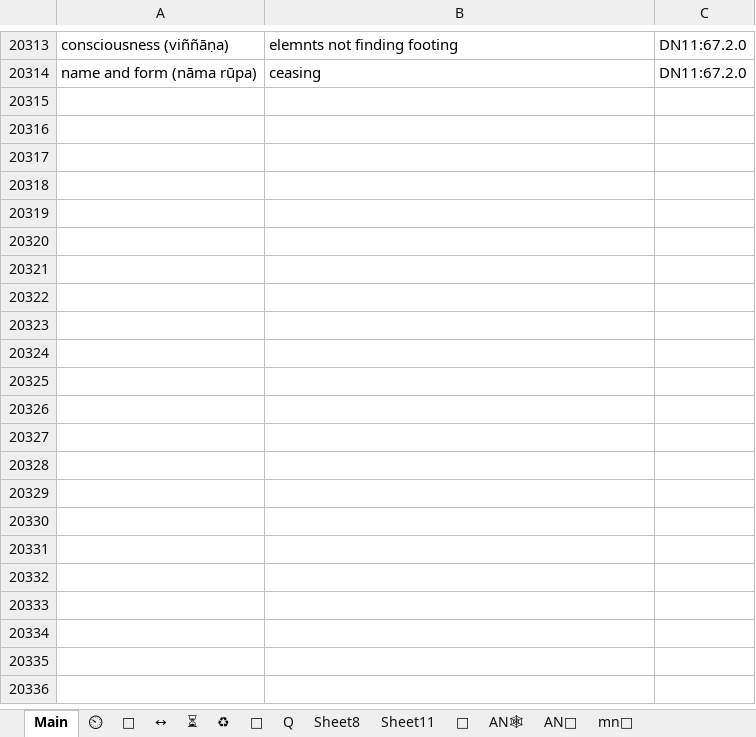
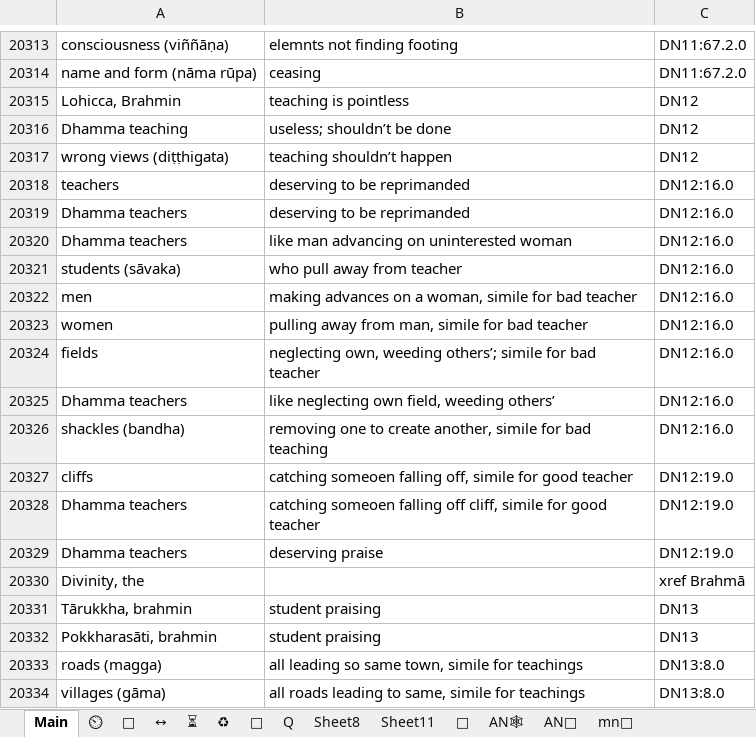
Before and after one commit to thesunshade/CIPS, an Excel workbook: src/data/general-index.xlsx, sheet Main, drawn as a sheet; only a part is shown, gaps mark what is left out; values as stored, in another font and other column widths than the file's, no borders; conditional formats not drawn; the diff covers the shown part only; the diff names each change by its address in the sheet, - before the commit and + after, or states it on an @@ line.

```diff
--- a/src/data/general-index.xlsx (sheet Main)
+++ b/src/data/general-index.xlsx (sheet Main)
+row 20315: Lohicca, Brahmin | teaching is pointless | DN12
+row 20316: Dhamma teaching | useless; shouldn’t be done | DN12
+row 20317: wrong views (diṭṭhigata) | teaching shouldn’t happen | DN12
+row 20318: teachers | deserving to be reprimanded | DN12:16.0
+row 20319: Dhamma teachers | deserving to be reprimanded | DN12:16.0
+row 20320: Dhamma teachers | like man advancing on uninterested woman | DN12:16.0
+row 20321: students (sāvaka) | who pull away from teacher | DN12:16.0
+row 20322: men | making advances on a woman, simile for bad teacher | DN12:16.0
+row 20323: women | pulling away from man, simile for bad teacher | DN12:16.0
+row 20324: fields | neglecting own, weeding others’; simile for bad teacher | DN12:16.0
+row 20325: Dhamma teachers | like neglecting own field, weeding others’ | DN12:16.0
+row 20326: shackles (bandha) | removing one to create another, simile for bad teaching | DN12:16.0
+row 20327: cliffs | catching someoen falling off, simile for good teacher | DN12:19.0
+row 20328: Dhamma teachers | catching someoen falling off cliff, simile for good teacher | DN12:19.0
+row 20329: Dhamma teachers | deserving praise | DN12:19.0
+row 20330: Divinity, the |  | xref Brahmā
+row 20331: Tārukkha, brahmin | student praising | DN13
+row 20332: Pokkharasāti, brahmin | student praising | DN13
+row 20333: roads (magga) | all leading so same town, simile for teachings | DN13:8.0
+row 20334: villages (gāma) | all roads leading to same, simile for teachings | DN13:8.0
```
Also changed, not shown: 19 added rows elsewhere in this sheet, 3 other files.
